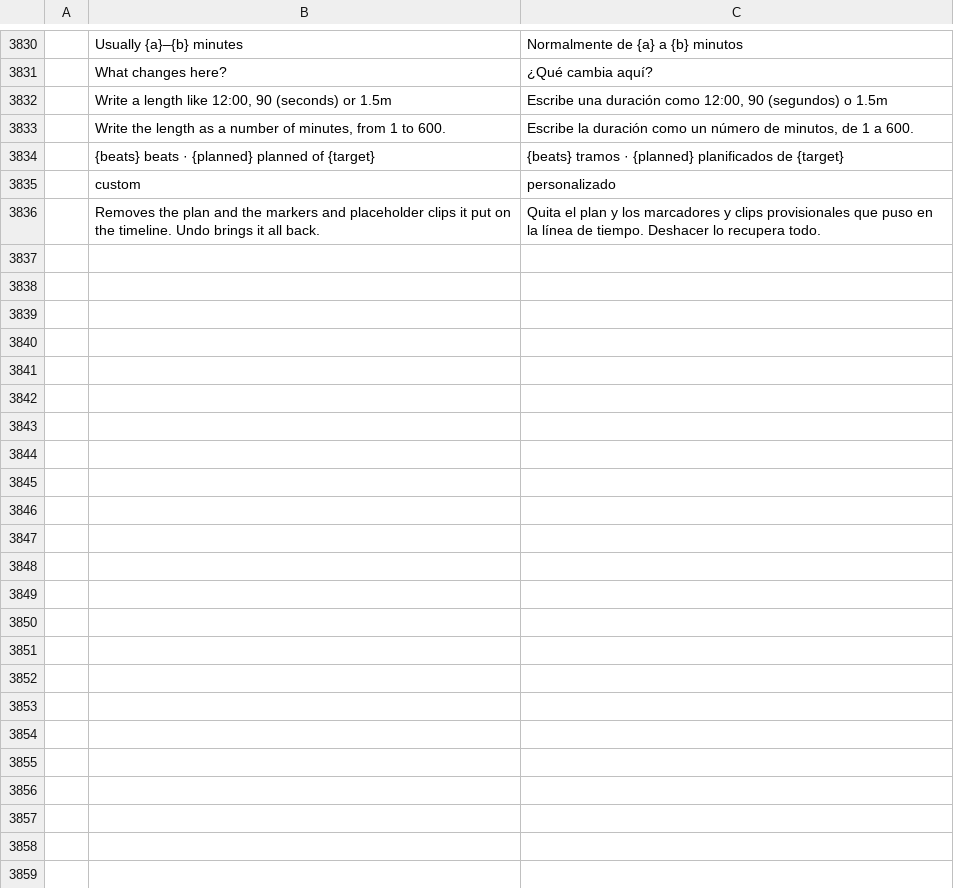
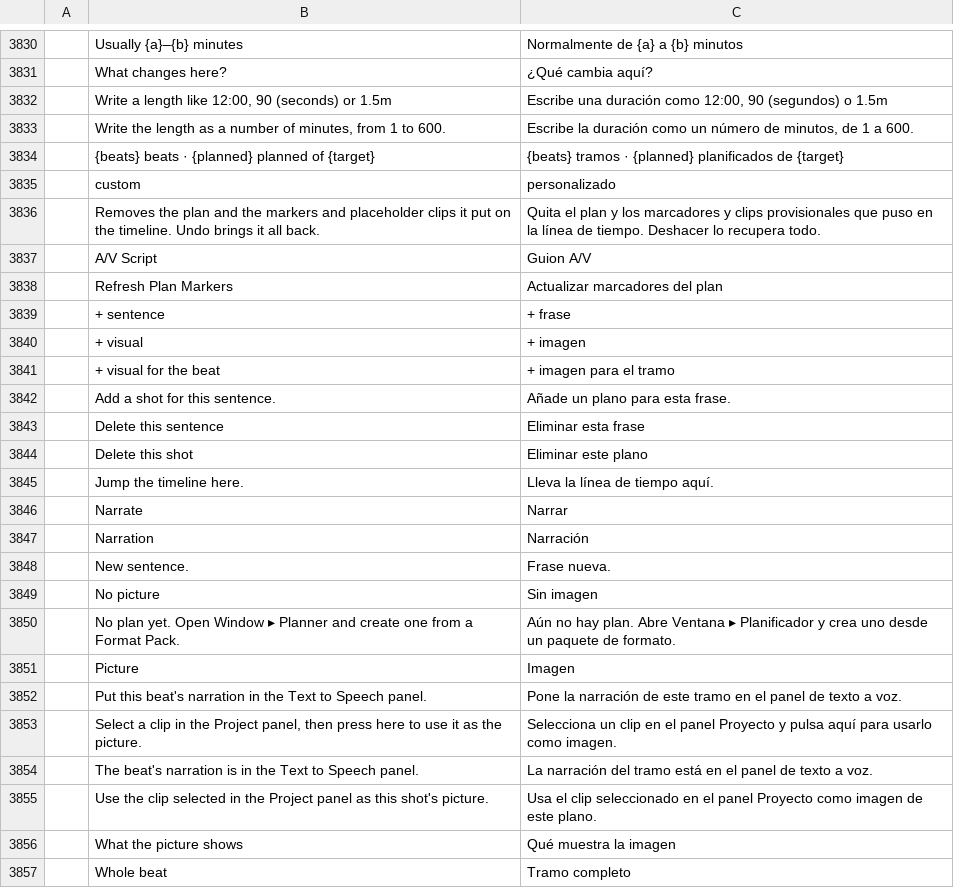
Before and after one commit to AdeThorMiwa/edith, a TSV file: crates/ui-egui/src/i18n/es.tsv, drawn as a sheet; only a part is shown, gaps mark what is left out; the diff names each change by its address in the sheet, - before the commit and + after, or states it on an @@ line.

```diff
--- a/crates/ui-egui/src/i18n/es.tsv
+++ b/crates/ui-egui/src/i18n/es.tsv
+row 3837:  | A/V Script | Guion A/V
+row 3838:  | Refresh Plan Markers | Actualizar marcadores del plan
+row 3839:  | + sentence | + frase
+row 3840:  | + visual | + imagen
+row 3841:  | + visual for the beat | + imagen para el tramo
+row 3842:  | Add a shot for this sentence. | Añade un plano para esta frase.
+row 3843:  | Delete this sentence | Eliminar esta frase
+row 3844:  | Delete this shot | Eliminar este plano
+row 3845:  | Jump the timeline here. | Lleva la línea de tiempo aquí.
+row 3846:  | Narrate | Narrar
+row 3847:  | Narration | Narración
+row 3848:  | New sentence. | Frase nueva.
+row 3849:  | No picture | Sin imagen
+row 3850:  | No plan yet. Open Window ▸ Planner and create one from a Format Pack. | Aún no hay plan. Abre Ventana ▸ Planificador y crea uno desde un paquete de formato.
+row 3851:  | Picture | Imagen
+row 3852:  | Put this beat's narration in the Text to Speech panel. | Pone la narración de este tramo en el panel de texto a voz.
+row 3853:  | Select a clip in the Project panel, then press here to use it as the picture. | Selecciona un clip en el panel Proyecto y pulsa aquí para usarlo como imagen.
+row 3854:  | The beat's narration is in the Text to Speech panel. | La narración del tramo está en el panel de texto a voz.
+row 3855:  | Use the clip selected in the Project panel as this shot's picture. | Usa el clip seleccionado en el panel Proyecto como imagen de este plano.
+row 3856:  | What the picture shows | Qué muestra la imagen
+row 3857:  | Whole beat | Tramo completo
```
Also changed, not shown: crates/ui-egui/src/i18n/ja.tsv, crates/ui-egui/src/i18n/pt-br.tsv, 15 other files.
